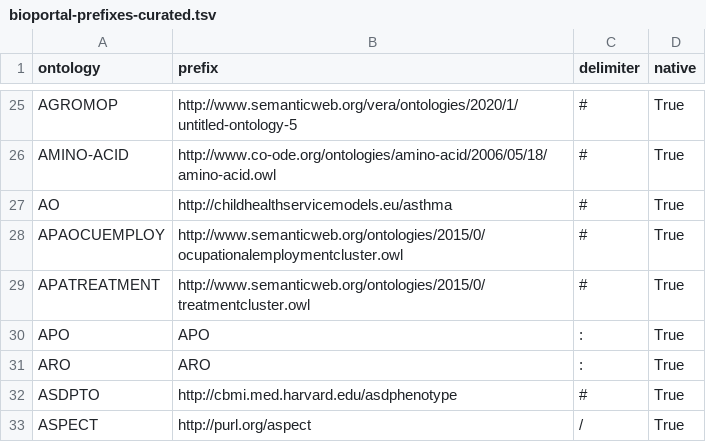
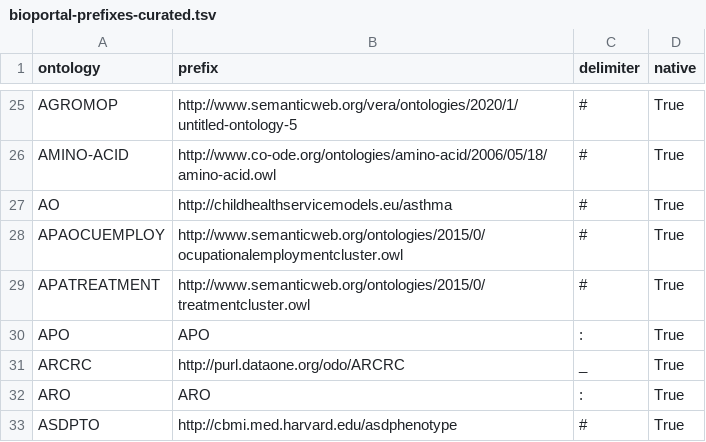
Before and after one commit to ncbo/BioPortal-to-KGX, a TSV file: prefixes/bioportal-prefixes-curated.tsv, drawn as a sheet; only a part is shown, gaps mark what is left out; the shorter side is filled out with more unchanged rows; the diff names each change by its address in the sheet, - before the commit and + after, or states it on an @@ line.

Commit message:
One more prefix

```diff
--- a/prefixes/bioportal-prefixes-curated.tsv
+++ b/prefixes/bioportal-prefixes-curated.tsv
+row 31: ARCRC | http://purl.dataone.org/odo/ARCRC | _ | True
```
